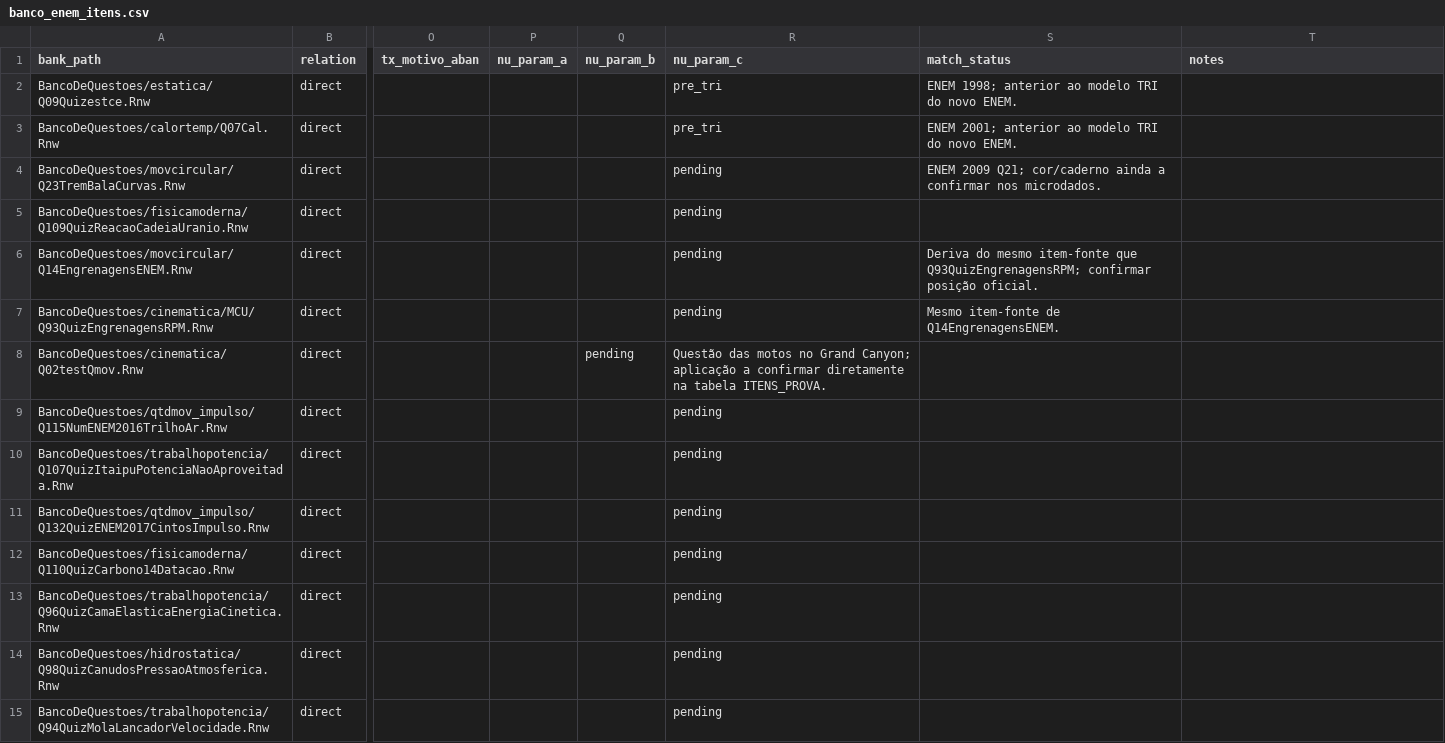
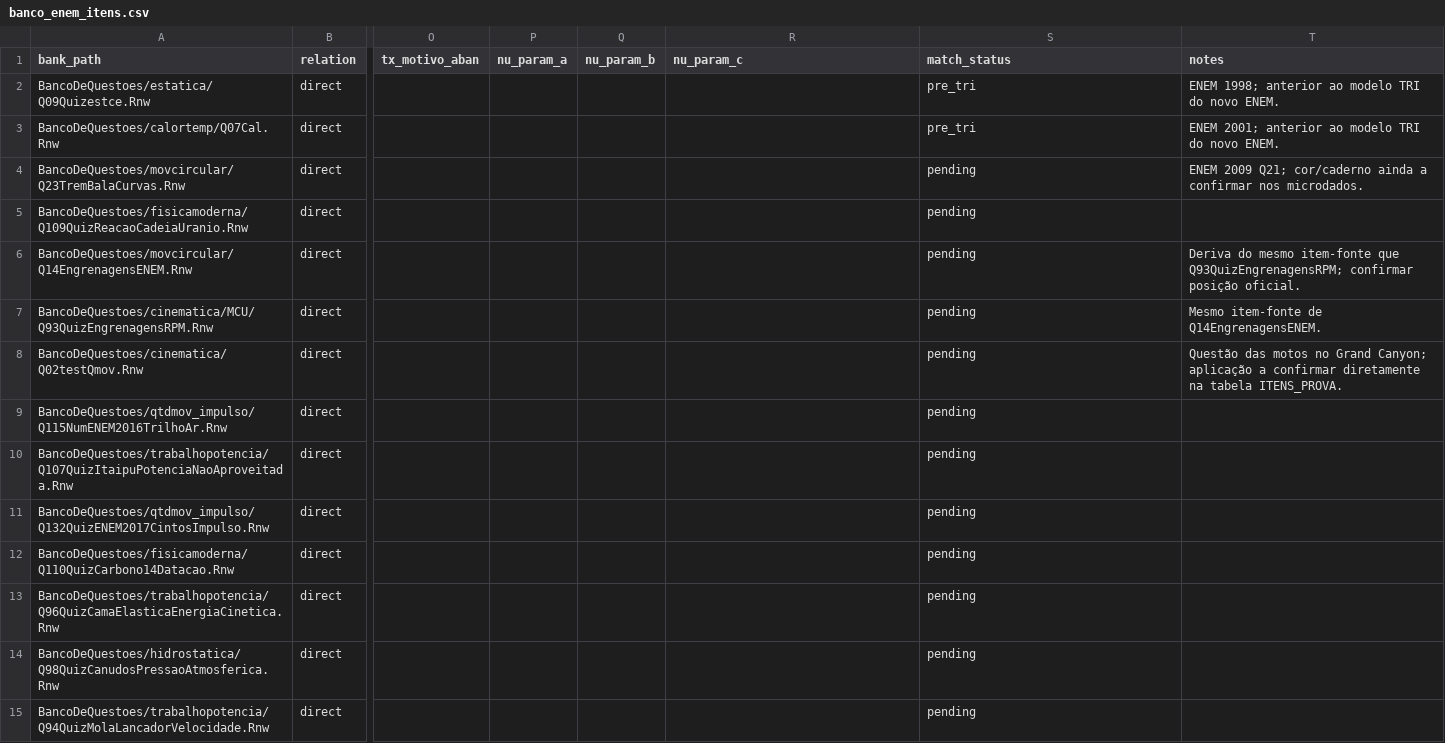
Before and after one commit to IFSP-HTO/BancoFisica, a CSV file: metadata/enem/banco_enem_itens.csv, drawn as a sheet; only a part is shown, gaps mark what is left out; the diff covers the shown part only; the diff names each change by its address in the sheet, - before the commit and + after, or states it on an @@ line.

Commit message:
fix: align ENEM metadata inventory schema

```diff
--- a/metadata/enem/banco_enem_itens.csv
+++ b/metadata/enem/banco_enem_itens.csv
-R2:R3 (nu_param_c): pre_tri
+R2:R3 (nu_param_c): (empty)
-S2 (match_status): ENEM 1998; anterior ao modelo TRI do novo ENEM.
+S2 (match_status): pre_tri
-T2 (notes): (empty)
+T2 (notes): ENEM 1998; anterior ao modelo TRI do novo ENEM.
-S3 (match_status): ENEM 2001; anterior ao modelo TRI do novo ENEM.
+S3 (match_status): pre_tri
-T3 (notes): (empty)
+T3 (notes): ENEM 2001; anterior ao modelo TRI do novo ENEM.
-R4:R7 (nu_param_c): pending
+R4:R7 (nu_param_c): (empty)
-S4 (match_status): ENEM 2009 Q21; cor/caderno ainda a confirmar nos microdados.
+S4 (match_status): pending
-T4 (notes): (empty)
+T4 (notes): ENEM 2009 Q21; cor/caderno ainda a confirmar nos microdados.
-S5 (match_status): (empty)
+S5 (match_status): pending
-S6 (match_status): Deriva do mesmo item-fonte que Q93QuizEngrenagensRPM; confirmar posição oficial.
+S6 (match_status): pending
-T6 (notes): (empty)
+T6 (notes): Deriva do mesmo item-fonte que Q93QuizEngrenagensRPM; confirmar posição oficial.
-S7 (match_status): Mesmo item-fonte de Q14EngrenagensENEM.
+S7 (match_status): pending
-T7 (notes): (empty)
+T7 (notes): Mesmo item-fonte de Q14EngrenagensENEM.
-Q8 (nu_param_b): pending
+Q8 (nu_param_b): (empty)
-R8 (nu_param_c): Questão das motos no Grand Canyon; aplicação a confirmar diretamente na tabela ITENS_PROVA.
+R8 (nu_param_c): (empty)
-S8:S15 (match_status): (empty)
+S8:S15 (match_status): pending
-T8 (notes): (empty)
+T8 (notes): Questão das motos no Grand Canyon; aplicação a confirmar diretamente na tabela ITENS_PROVA.
-R9:R15 (nu_param_c): pending
+R9:R15 (nu_param_c): (empty)
```
Also changed, not shown: 43 edited cells elsewhere in this file.
